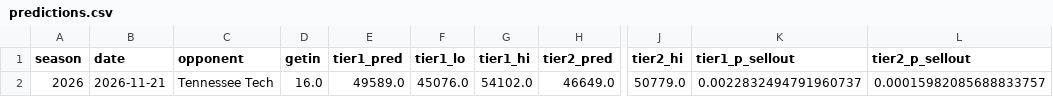
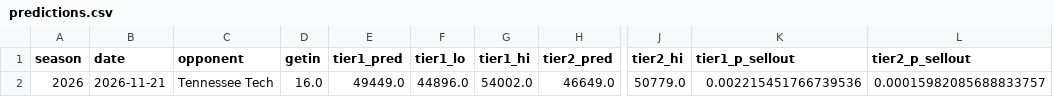
Before and after one commit to gardnerthornhill/msu-ticket-model, a CSV file: reports/predictions.csv, drawn as a sheet; only a part is shown, gaps mark what is left out; the diff names each change by its address in the sheet, - before the commit and + after, or states it on an @@ line.

```diff
--- a/reports/predictions.csv
+++ b/reports/predictions.csv
-E2 (tier1_pred): 49589.0
+E2 (tier1_pred): 49449.0
-F2 (tier1_lo): 45076.0
+F2 (tier1_lo): 44896.0
-G2 (tier1_hi): 54102.0
+G2 (tier1_hi): 54002.0
-K2 (tier1_p_sellout): 0.0022832494791960737
+K2 (tier1_p_sellout): 0.002215451766739536
```
Also changed, not shown: data/features.csv, 41 other files.
